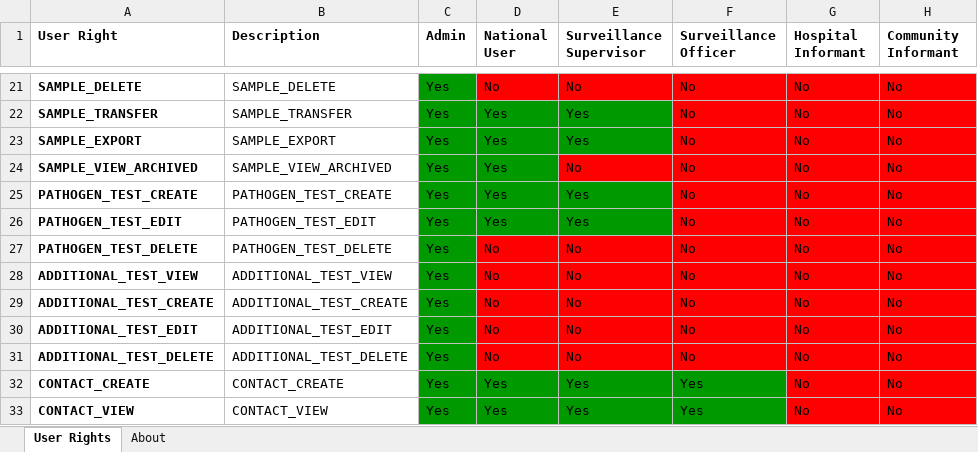
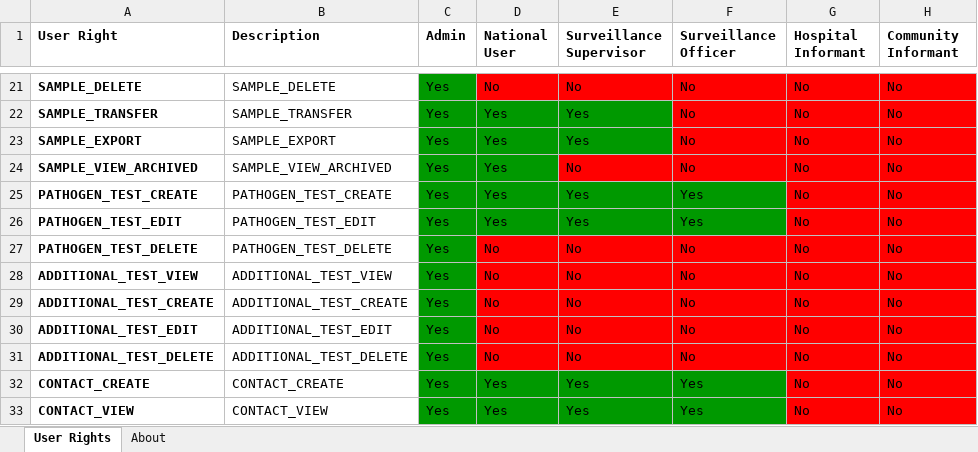
Before and after one commit to SORMAS-Foundation/SORMAS-Project, an Excel workbook: sormas-api/src/main/resources/doc/SORMAS_User_Rights.xlsx, sheet User Rights, drawn as a sheet; only a part is shown, gaps mark what is left out; values as stored, in another font and other column widths than the file's, no borders; the diff names each change by its address in the sheet, - before the commit and + after, or states it on an @@ line.

```diff
--- a/sormas-api/src/main/resources/doc/SORMAS_User_Rights.xlsx (sheet User Rights)
+++ b/sormas-api/src/main/resources/doc/SORMAS_User_Rights.xlsx (sheet User Rights)
-F25:F26 (Surveillance Officer): No
+F25:F26 (Surveillance Officer): Yes
-F25:F26 fill: #FF0000
+F25:F26 fill: #009900
```
Also changed, not shown: sheet About, sormas-api/src/main/resources/doc/SORMAS_Data_Dictionary.xlsx.
